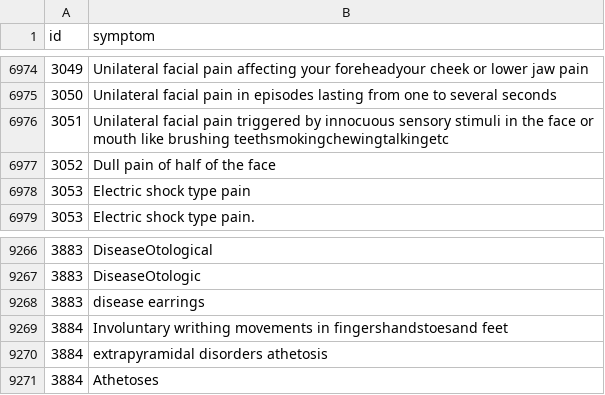
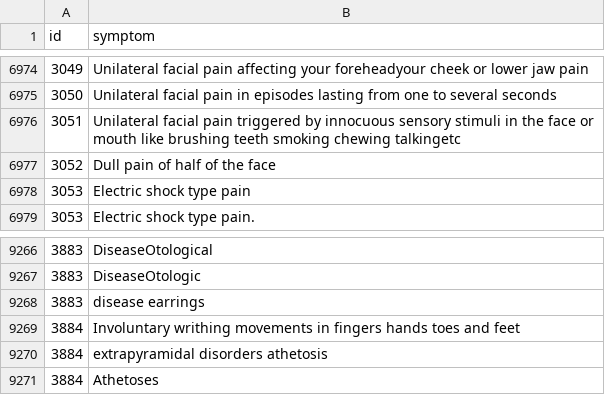
Before and after one commit to mansipandyaa29/KnidianMD, a CSV file: data/symptoms_db.csv, drawn as a sheet; only a part is shown, gaps mark what is left out.

```diff
--- a/data/symptoms_db.csv
+++ b/data/symptoms_db.csv
@@ -6975,3 +6975,3 @@ id,symptom
 3050,Unilateral facial pain in episodes lasting from one to several seconds
-3051,Unilateral facial pain triggered by innocuous sensory stimuli in the face or mouth like brushing teethsmokingchewingtalkingetc
+3051,Unilateral facial pain triggered by innocuous sensory stimuli in the face or mouth like brushing teeth smoking chewing talkingetc
 3052,Dull pain of half of the face
@@ -9268,3 +9268,3 @@ id,symptom
 3883,disease earrings
-3884,Involuntary writhing movements in fingershandstoesand feet
+3884,Involuntary writhing movements in fingers hands toes and feet
 3884,extrapyramidal disorders athetosis
```
Also changed, not shown: 22 other files.
